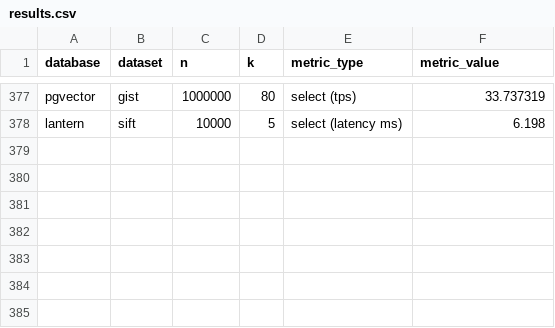
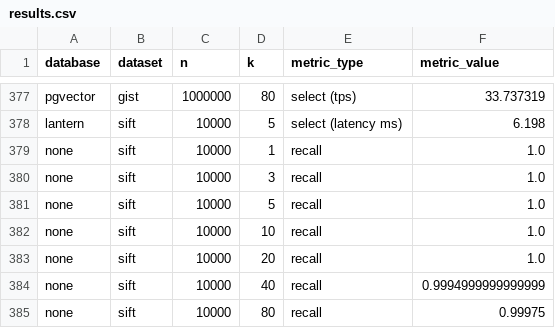
Before and after one commit to lanterndata/benchmark, a CSV file: experiments/outputs/results.csv, drawn as a sheet; only a part is shown, gaps mark what is left out; the diff names each change by its address in the sheet, - before the commit and + after, or states it on an @@ line.

Commit message:
Initial recall

```diff
--- a/experiments/outputs/results.csv
+++ b/experiments/outputs/results.csv
+row 379: none | sift | 10000 | 1 | recall | 1.0
+row 380: none | sift | 10000 | 3 | recall | 1.0
+row 381: none | sift | 10000 | 5 | recall | 1.0
+row 382: none | sift | 10000 | 10 | recall | 1.0
+row 383: none | sift | 10000 | 20 | recall | 1.0
+row 384: none | sift | 10000 | 40 | recall | 0.9994999999999999
+row 385: none | sift | 10000 | 80 | recall | 0.99975
```
Also changed, not shown: 5 other files.
